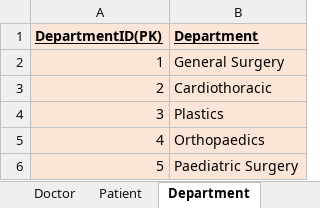
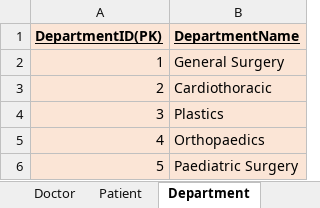
Before and after one commit to gian223/Database_ass_1, an Excel workbook: ARA DATA Wait Lists Feb 2021.xlsx, sheet Department, drawn as a sheet; values as stored, in another font and other column widths than the file's, no borders; the diff names each change by its address in the sheet, - before the commit and + after, or states it on an @@ line.

```diff
--- a/ARA DATA Wait Lists Feb 2021.xlsx (sheet Department)
+++ b/ARA DATA Wait Lists Feb 2021.xlsx (sheet Department)
-B1: Department
+B1: DepartmentName
```
Also changed, not shown: sheet Referral, sheet Worksheet, sheet Patient, sheet Waitlist, sheet Surgeon, 9 other files.
